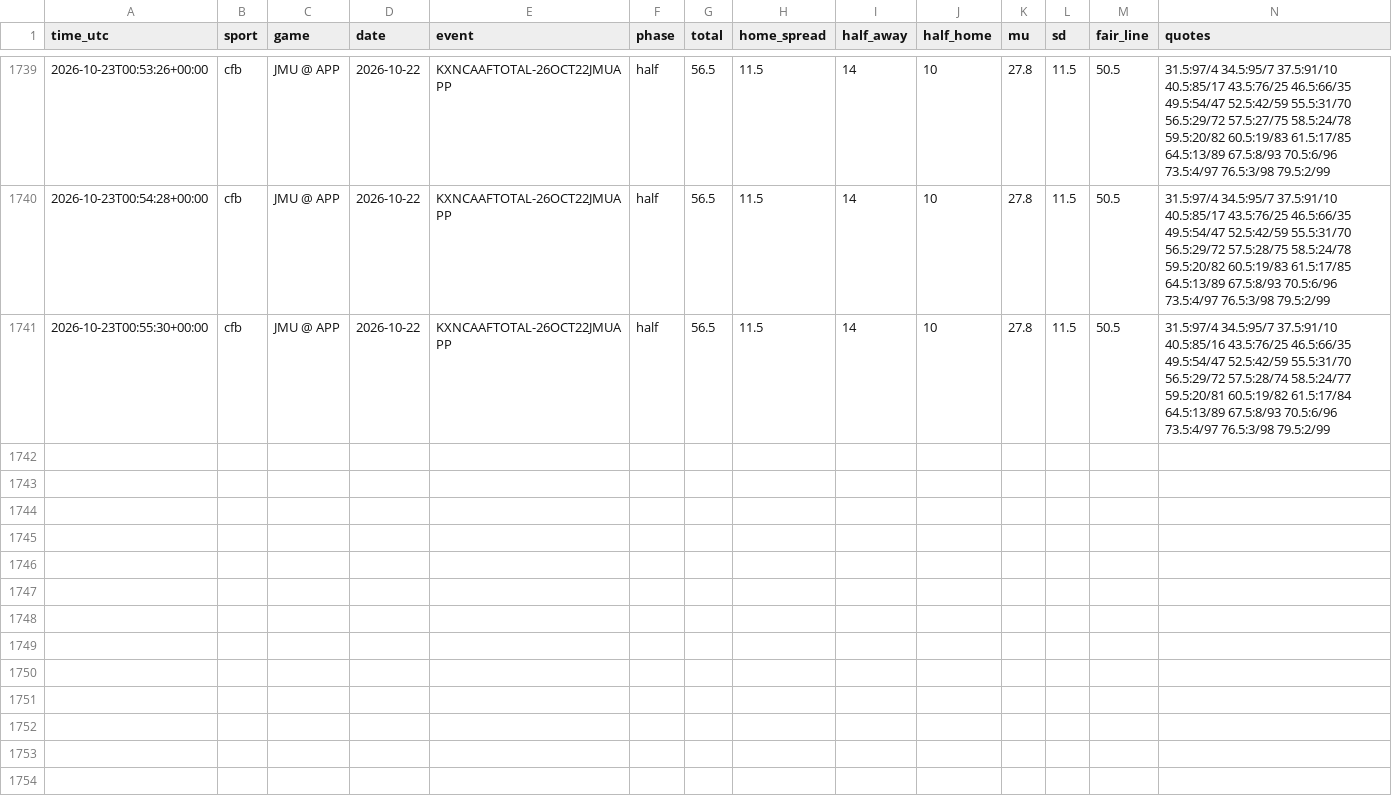
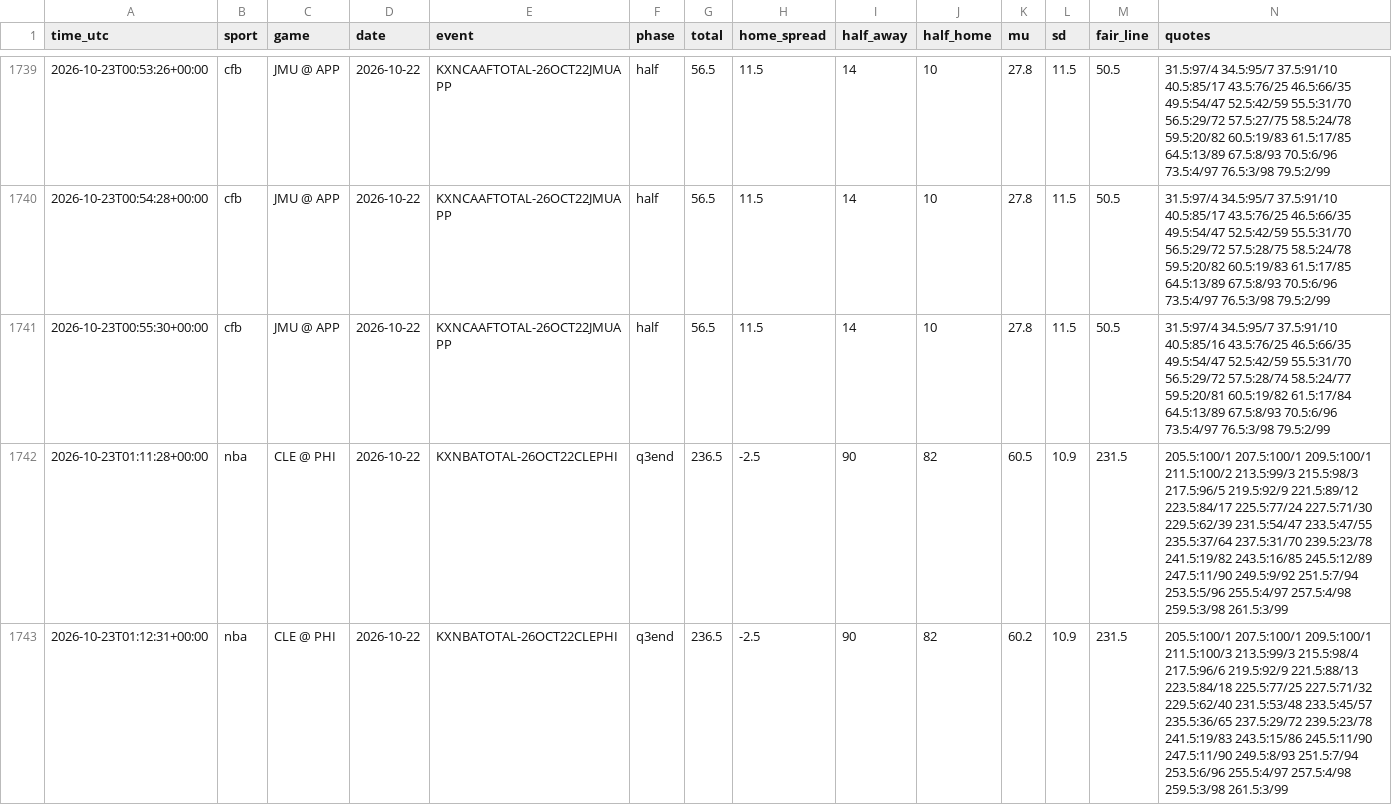
Before and after one commit to fouronetrue/halftime-desk, a CSV file: log/halftime_log.csv, drawn as a sheet; only a part is shown, gaps mark what is left out; rows hold the shown columns only; the diff covers the shown part only; the diff names each change by its address in the sheet, - before the commit and + after, or states it on an @@ line.

```diff
--- a/log/halftime_log.csv
+++ b/log/halftime_log.csv
+row 1742: 2026-10-23T01:11:28+00:00 | nba | CLE @ PHI | 2026-10-22 | KXNBATOTAL-26OCT22CLEPHI | q3end | 236.5 | -2.5 | 90 | 82 | 60.5 | 10.9 | 231.5 | 205.5:100/1 207.5:100/1 209.5:100/1 211.5:100/2 213.5:99/3 215.5:98/3 217.5:96/5 219.5:92/9 221.5:89/12 223.5:84/17 225.5:77/24 227.5:71/30 229.5:62/39 231.5:54/47 233.5:47/55 235.5:37/64 237.5:31/70 239.5:23/78 241.5:19/82 243.5:16/85 245.5:12/89 247.5:11/90 249.5:9/92 251.5:7/94 253.5:5/96 255.5:4/97 257.5:4/98 259.5:3/98 261.5:3/99
+row 1743: 2026-10-23T01:12:31+00:00 | nba | CLE @ PHI | 2026-10-22 | KXNBATOTAL-26OCT22CLEPHI | q3end | 236.5 | -2.5 | 90 | 82 | 60.2 | 10.9 | 231.5 | 205.5:100/1 207.5:100/1 209.5:100/1 211.5:100/3 213.5:99/3 215.5:98/4 217.5:96/6 219.5:92/9 221.5:88/13 223.5:84/18 225.5:77/25 227.5:71/32 229.5:62/40 231.5:53/48 233.5:45/57 235.5:36/65 237.5:29/72 239.5:23/78 241.5:19/83 243.5:15/86 245.5:11/90 247.5:11/90 249.5:8/93 251.5:7/94 253.5:6/96 255.5:4/97 257.5:4/98 259.5:3/98 261.5:3/99
```
Also changed, not shown: 6 added rows elsewhere in this file, 1 other file.
